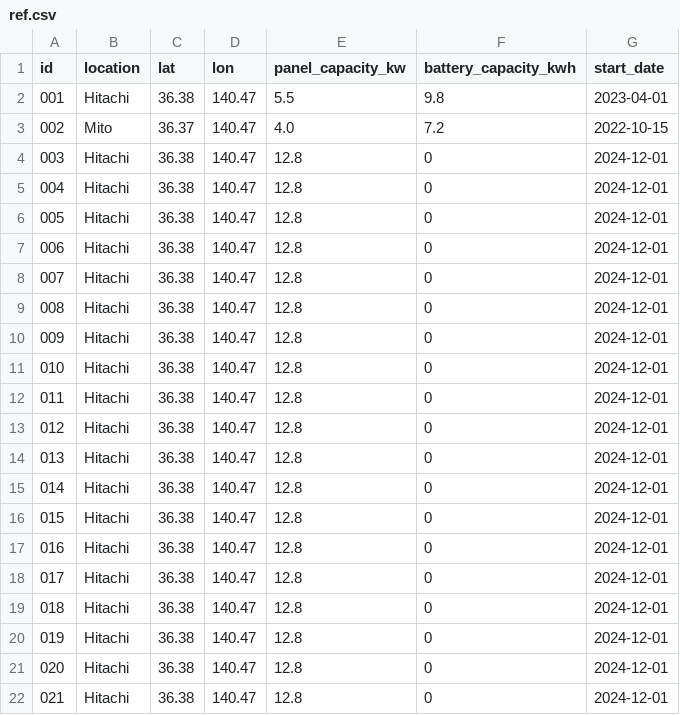
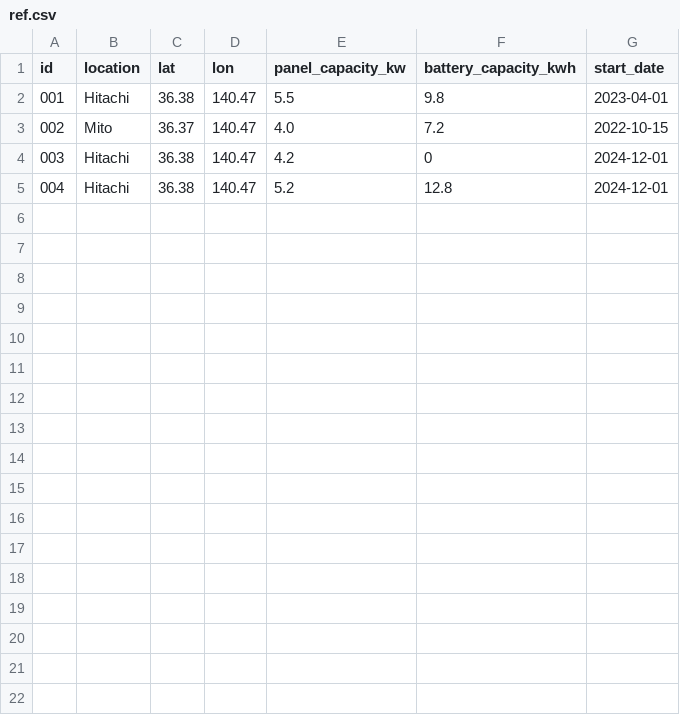
Before and after one commit to AyumuOotaka/Reduction_Effects, a CSV file: ref.csv, drawn as a sheet.

Commit message:
Update ref.csv

```diff
--- a/ref.csv
+++ b/ref.csv
@@ -3,20 +3,3 @@ id,location,lat,lon,panel_capacity_kw,battery_capacity_kwh,start_date
 002,Mito,36.37,140.47,4.0,7.2,2022-10-15
-003,Hitachi,36.38,140.47,12.8,0,2024-12-01
-004,Hitachi,36.38,140.47,12.8,0,2024-12-01
-005,Hitachi,36.38,140.47,12.8,0,2024-12-01
-006,Hitachi,36.38,140.47,12.8,0,2024-12-01
-007,Hitachi,36.38,140.47,12.8,0,2024-12-01
-008,Hitachi,36.38,140.47,12.8,0,2024-12-01
-009,Hitachi,36.38,140.47,12.8,0,2024-12-01
-010,Hitachi,36.38,140.47,12.8,0,2024-12-01
-011,Hitachi,36.38,140.47,12.8,0,2024-12-01
-012,Hitachi,36.38,140.47,12.8,0,2024-12-01
-013,Hitachi,36.38,140.47,12.8,0,2024-12-01
-014,Hitachi,36.38,140.47,12.8,0,2024-12-01
-015,Hitachi,36.38,140.47,12.8,0,2024-12-01
-016,Hitachi,36.38,140.47,12.8,0,2024-12-01
-017,Hitachi,36.38,140.47,12.8,0,2024-12-01
-018,Hitachi,36.38,140.47,12.8,0,2024-12-01
-019,Hitachi,36.38,140.47,12.8,0,2024-12-01
-020,Hitachi,36.38,140.47,12.8,0,2024-12-01
-021,Hitachi,36.38,140.47,12.8,0,2024-12-01
+003,Hitachi,36.38,140.47,4.2,0,2024-12-01
+004,Hitachi,36.38,140.47,5.2,12.8,2024-12-01
```
